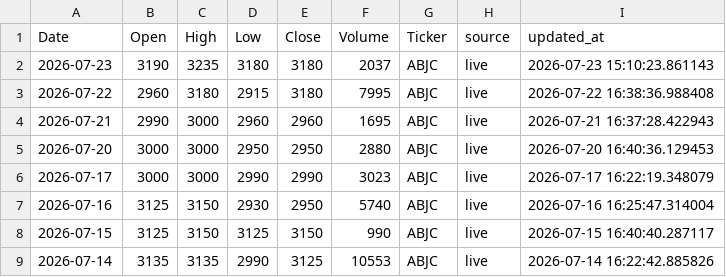
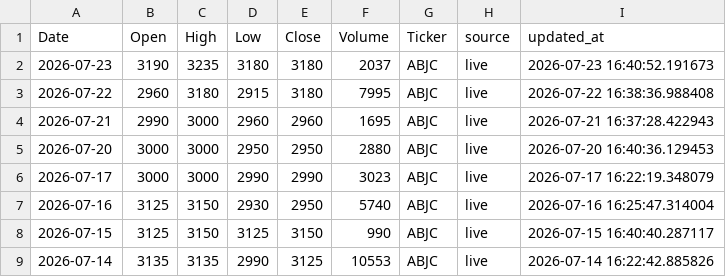
Before and after one commit to dkonanjp/dbbrvm, a CSV file: dbhistorical/ABJC.csv, drawn as a sheet; only a part is shown.

```diff
--- a/dbhistorical/ABJC.csv
+++ b/dbhistorical/ABJC.csv
@@ -1,3 +1,3 @@
 Date,Open,High,Low,Close,Volume,Ticker,source,updated_at
-2026-07-23,3190,3235,3180,3180,2037,ABJC,live,2026-07-23 15:10:23.861143
+2026-07-23,3190,3235,3180,3180,2037,ABJC,live,2026-07-23 16:40:52.191673
 2026-07-22,2960,3180,2915,3180,7995,ABJC,live,2026-07-22 16:38:36.988408
```
Also changed, not shown: dbhistorical/BICB.csv, dbhistorical/BICC.csv, 44 other files.
